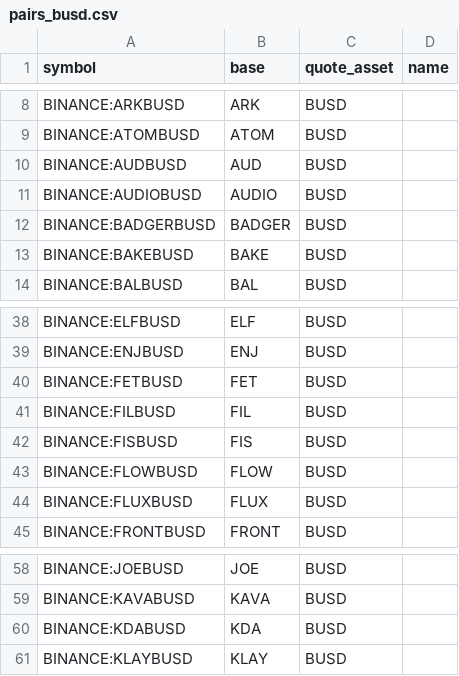
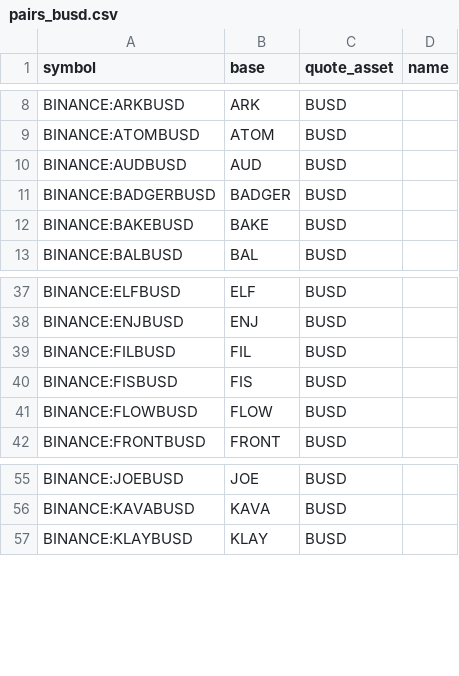
Before and after one commit to avatar-lavventura/trade_bot, a CSV file: tradingview-alerts/pairs_busd.csv, drawn as a sheet; only a part is shown, gaps mark what is left out; the diff names each change by its address in the sheet, - before the commit and + after, or states it on an @@ line.

```diff
--- a/tradingview-alerts/pairs_busd.csv
+++ b/tradingview-alerts/pairs_busd.csv
-row 11: BINANCE:AUDIOBUSD | AUDIO | BUSD
-row 40: BINANCE:FETBUSD | FET | BUSD
-row 44: BINANCE:FLUXBUSD | FLUX | BUSD
-row 60: BINANCE:KDABUSD | KDA | BUSD
```
Also changed, not shown: tradingview-alerts/pairs_btc.csv, tradingview-alerts/pairs_usdt.csv, 20 other files.
